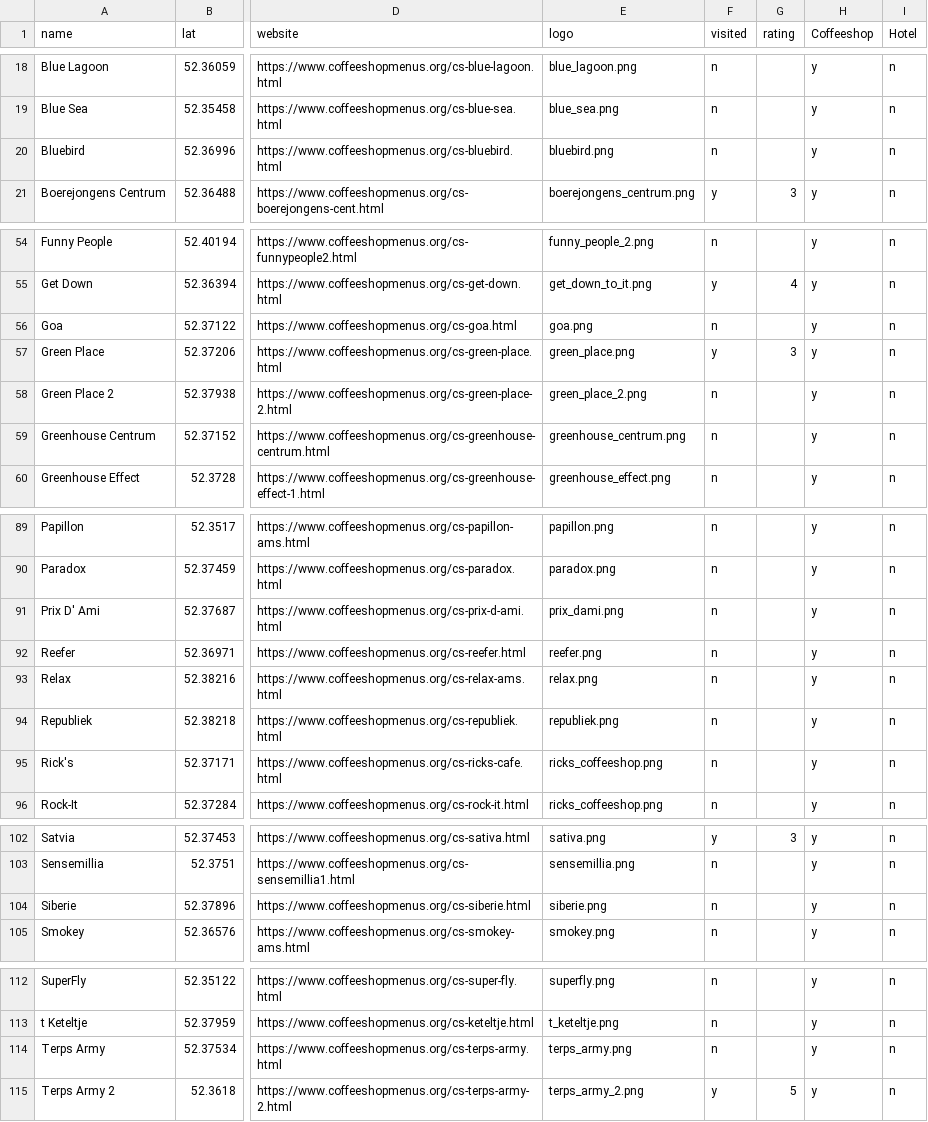
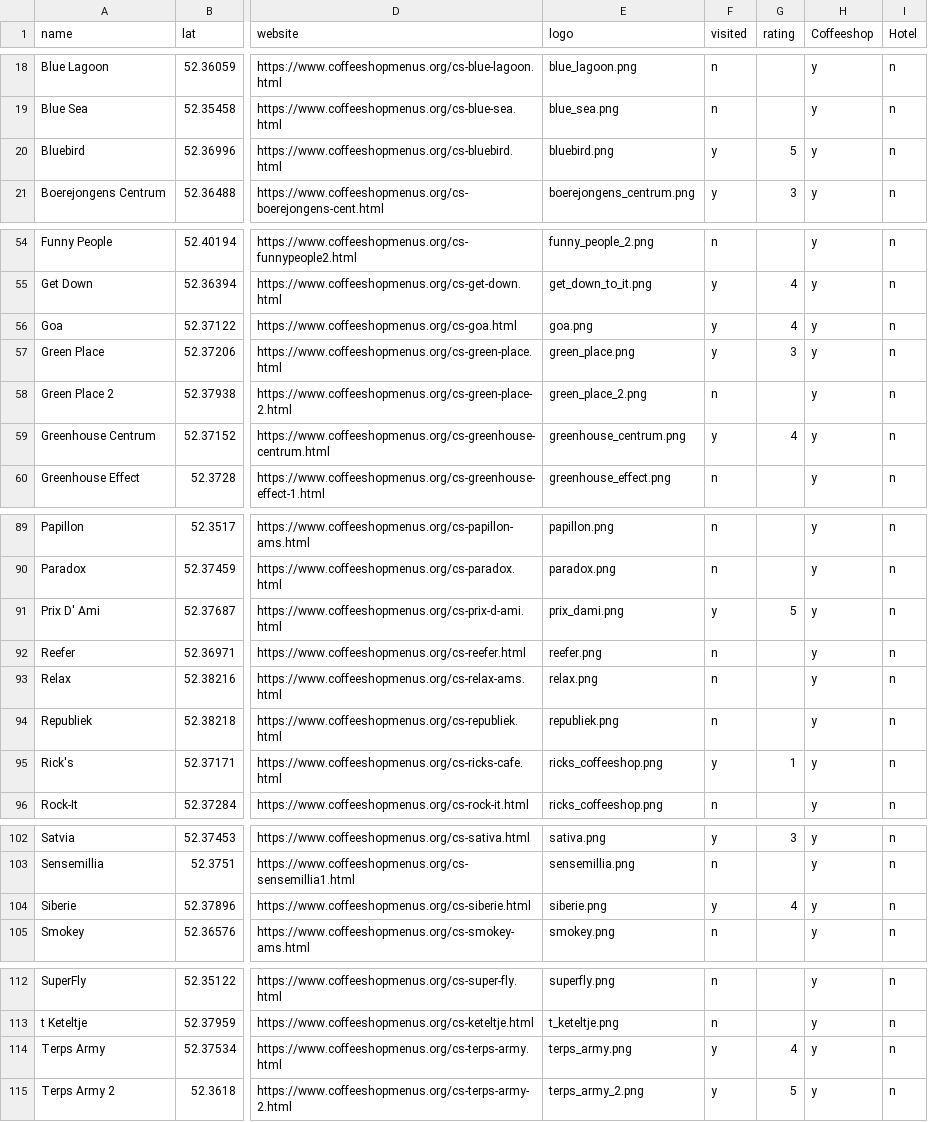
Before and after one commit to Budfinder/main, a CSV file: locations/amsterdamLoc.csv, drawn as a sheet; only a part is shown, gaps mark what is left out; the diff covers the shown part only; the diff names each change by its address in the sheet, - before the commit and + after, or states it on an @@ line.

```diff
--- a/locations/amsterdamLoc.csv
+++ b/locations/amsterdamLoc.csv
-F20 (visited): n
+F20 (visited): y
-G20 (rating): (empty)
+G20 (rating): 5
-F56 (visited): n
+F56 (visited): y
-G56 (rating): (empty)
+G56 (rating): 4
-F59 (visited): n
+F59 (visited): y
-G59 (rating): (empty)
+G59 (rating): 4
-F91 (visited): n
+F91 (visited): y
-G91 (rating): (empty)
+G91 (rating): 5
-F95 (visited): n
+F95 (visited): y
-G95 (rating): (empty)
+G95 (rating): 1
-F104 (visited): n
+F104 (visited): y
-G104 (rating): (empty)
+G104 (rating): 4
-F114 (visited): n
+F114 (visited): y
-G114 (rating): (empty)
+G114 (rating): 4
```
Also changed, not shown: 18 edited cells elsewhere in this file, 7 other files.
